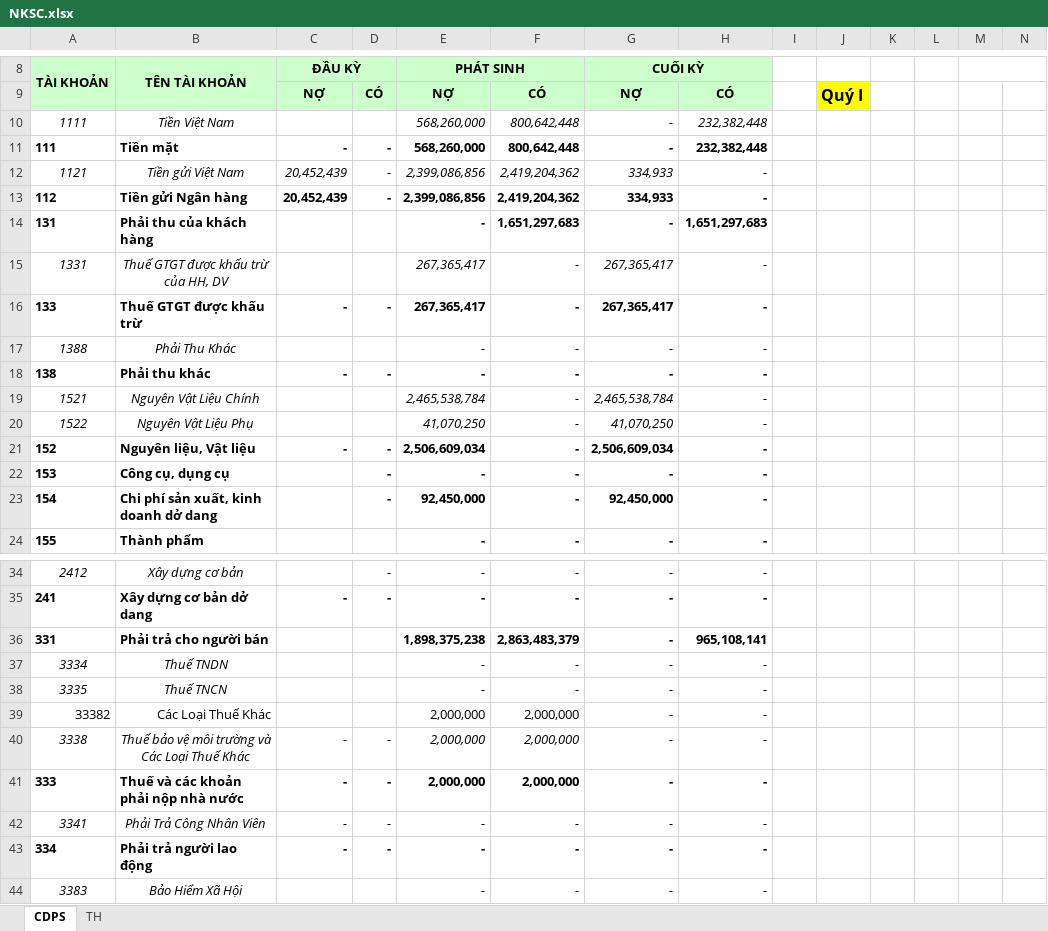
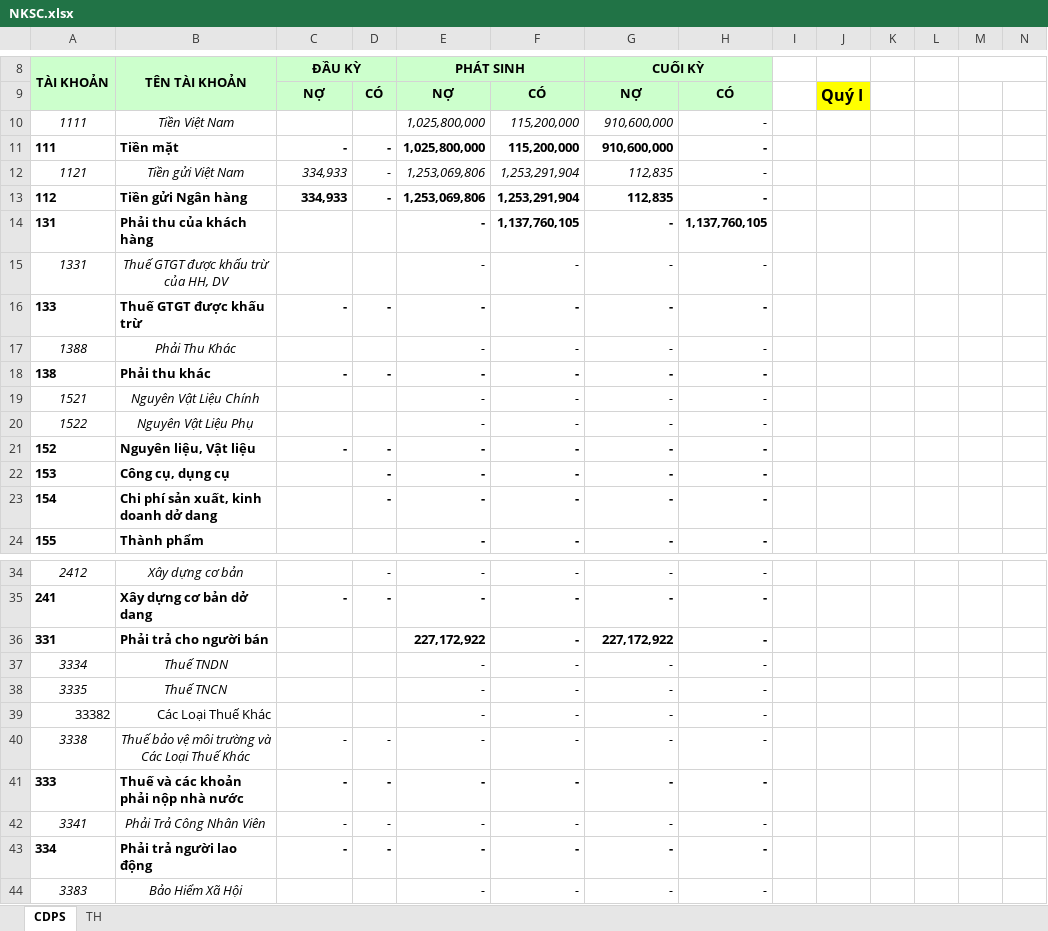
Before and after one commit to vuphuong11/KIM-DUNG-PHAT, an Excel workbook: SO SACH/2011/NKSC.xlsx, sheet CDPS, drawn as a sheet; only a part is shown, gaps mark what is left out; values as stored, in another font and other column widths than the file's, no borders; the diff covers the shown part only; the diff names each change by its address in the sheet, - before the commit and + after, or states it on an @@ line.

```diff
--- a/SO SACH/2011/NKSC.xlsx (sheet CDPS)
+++ b/SO SACH/2011/NKSC.xlsx (sheet CDPS)
-E10:E11 (PHÁT SINH): 568,260,000
+E10:E11 (PHÁT SINH): 1,025,800,000
-F10:F11: 800,642,448
+F10:F11: 115,200,000
-G10:G11 (CUỐI KỲ): -
+G10:G11 (CUỐI KỲ): 910,600,000
-H10:H11: 232,382,448
+H10:H11: -
-C12:C13 (ĐẦU KỲ): 20,452,439
+C12:C13 (ĐẦU KỲ): 334,933
-E12:E13 (PHÁT SINH): 2,399,086,856
+E12:E13 (PHÁT SINH): 1,253,069,806
-F12:F13: 2,419,204,362
+F12:F13: 1,253,291,904
-G12:G13 (CUỐI KỲ): 334,933
+G12:G13 (CUỐI KỲ): 112,835
-F14: 1,651,297,683
+F14: 1,137,760,105
-H14: 1,651,297,683
+H14: 1,137,760,105
-E15:E16 (PHÁT SINH): 267,365,417
+E15:E16 (PHÁT SINH): -
-G15:G16 (CUỐI KỲ): 267,365,417
+G15:G16 (CUỐI KỲ): -
-E19 (PHÁT SINH): 2,465,538,784
+E19 (PHÁT SINH): -
-G19 (CUỐI KỲ): 2,465,538,784
+G19 (CUỐI KỲ): -
-E20 (PHÁT SINH): 41,070,250
+E20 (PHÁT SINH): -
-G20 (CUỐI KỲ): 41,070,250
+G20 (CUỐI KỲ): -
-E21 (PHÁT SINH): 2,506,609,034
+E21 (PHÁT SINH): -
-G21 (CUỐI KỲ): 2,506,609,034
+G21 (CUỐI KỲ): -
-E23 (PHÁT SINH): 92,450,000
+E23 (PHÁT SINH): -
-G23 (CUỐI KỲ): 92,450,000
+G23 (CUỐI KỲ): -
-E36 (PHÁT SINH): 1,898,375,238
+E36 (PHÁT SINH): 227,172,922
-F36: 2,863,483,379
+F36: -
-G36 (CUỐI KỲ): -
+G36 (CUỐI KỲ): 227,172,922
-H36: 965,108,141
+H36: -
-E39:E41 (PHÁT SINH): 2,000,000
+E39:E41 (PHÁT SINH): -
-F39:F41: 2,000,000
+F39:F41: -
```
Also changed, not shown: 13 edited cells elsewhere in this sheet, sheet TH, formulas that keep their value, SO SACH/2011/NKSC - 11.xlsx, SO SACH/2011/NKSC - 12.xlsx, 3 other files.
